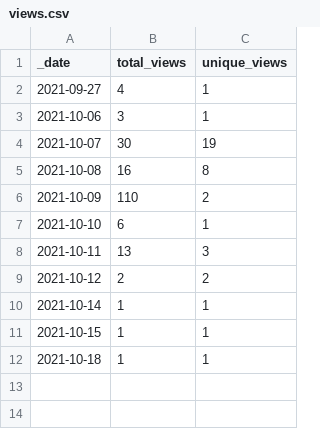
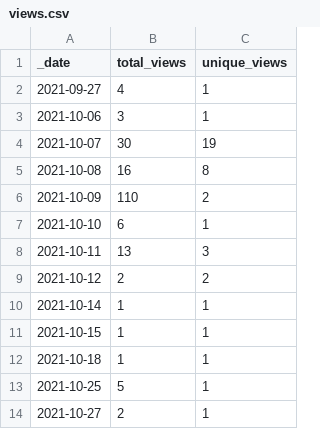
Before and after one commit to guiga-zalu/smart-pixelizer, a CSV file: traffic/views.csv, drawn as a sheet; the diff names each change by its address in the sheet, - before the commit and + after, or states it on an @@ line.

Commit message:
GitHub traffic

```diff
--- a/traffic/views.csv
+++ b/traffic/views.csv
+row 13: 2021-10-25 | 5 | 1
+row 14: 2021-10-27 | 2 | 1
```
Also changed, not shown: 2 other files.
